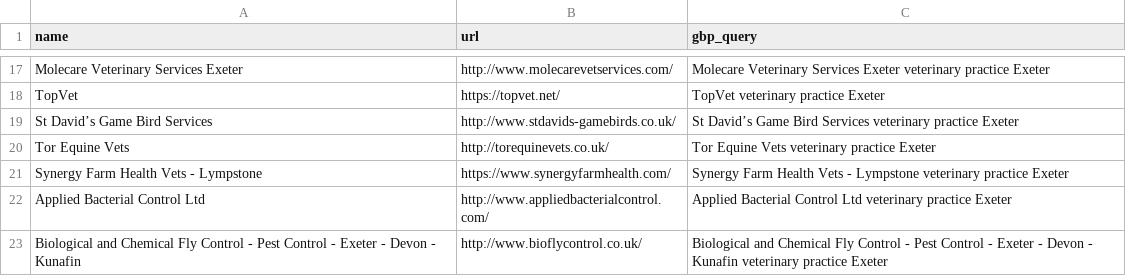
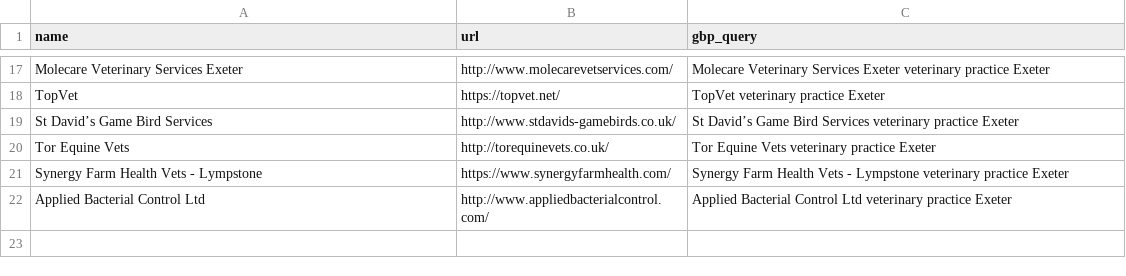
Before and after one commit to philyarrow/local-digital-visibility-index, a CSV file: pipeline/seeds/exeter-vets.csv, drawn as a sheet; only a part is shown, gaps mark what is left out.

```diff
--- a/pipeline/seeds/exeter-vets.csv
+++ b/pipeline/seeds/exeter-vets.csv
@@ -22,2 +22 @@ Synergy Farm Health Vets - Lympstone,https://www.synergyfarmhealth.com/,Synergy
 Applied Bacterial Control Ltd,http://www.appliedbacterialcontrol.com/,Applied Bacterial Control Ltd veterinary practice Exeter
-Biological and Chemical Fly Control - Pest Control - Exeter - Devon - Kunafin,http://www.bioflycontrol.co.uk/,Biological and Chemical Fly Control - Pest Control - Exeter - Devon - Kunafin veterinary practice Exeter
```
Also changed, not shown: pipeline/seeds/bristol-architects.csv, pipeline/seeds/cheltenham-architects.csv, 47 other files.
